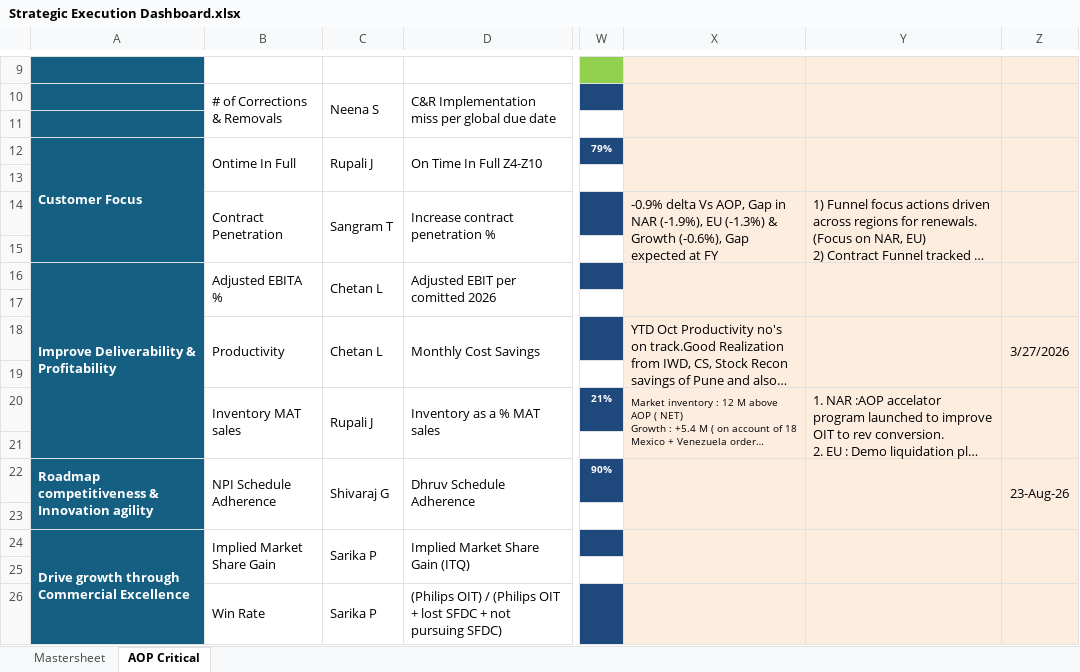
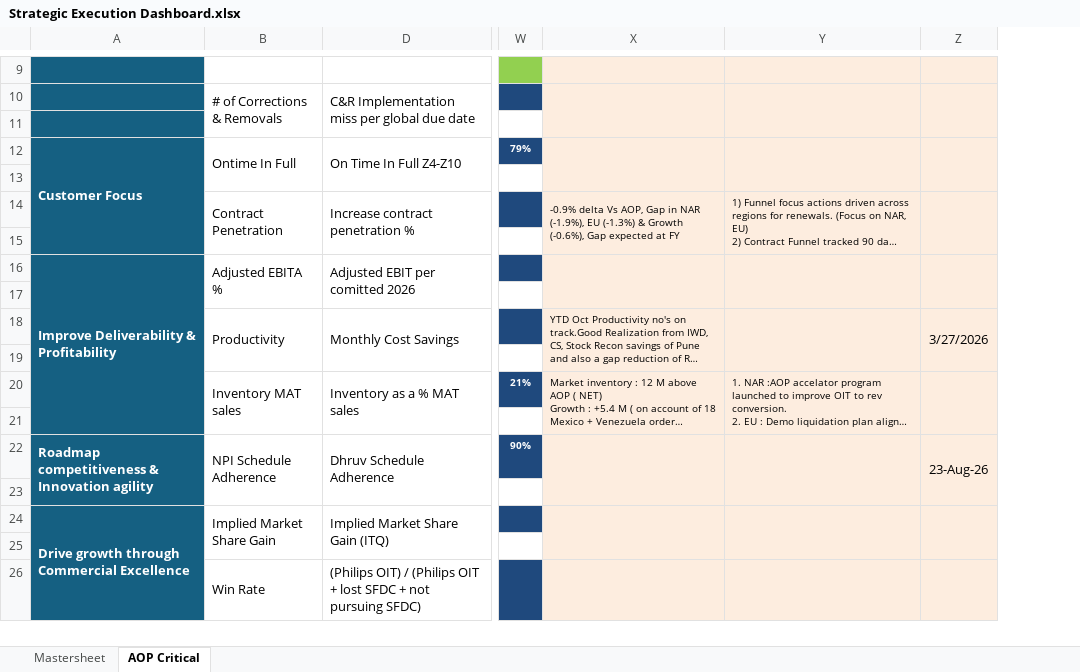
Before and after one commit to pratibha131/DMB-Dashboard, an Excel workbook: data/Strategic Execution Dashboard.xlsx, sheet AOP Critical, drawn as a sheet; only a part is shown, gaps mark what is left out; long unchanged cells end in …; values as stored, in another font and other column widths than the file's, no borders; charts and pictures and conditional formats not drawn; the diff covers the shown part only; the diff names each change by its address in the sheet, - before the commit and + after, or states it on an @@ line.

```diff
--- a/data/Strategic Execution Dashboard.xlsx (sheet AOP Critical)
+++ b/data/Strategic Execution Dashboard.xlsx (sheet AOP Critical)
@@ column C hidden, rows 10-26: Neena S |  | Rupali J |  | Sangram T |  | Chetan L |  | Chetan L |  | Rupali J |  | Shivaraj G |  | Sarika P |  | Sarika P @@
@@ X14:Y14 text size: smaller @@
@@ X18 text size: smaller @@
@@ Y20 text size: smaller @@
```
Also changed, not shown: 6 edited cells and cell formats elsewhere in this sheet, sheet Mastersheet.
